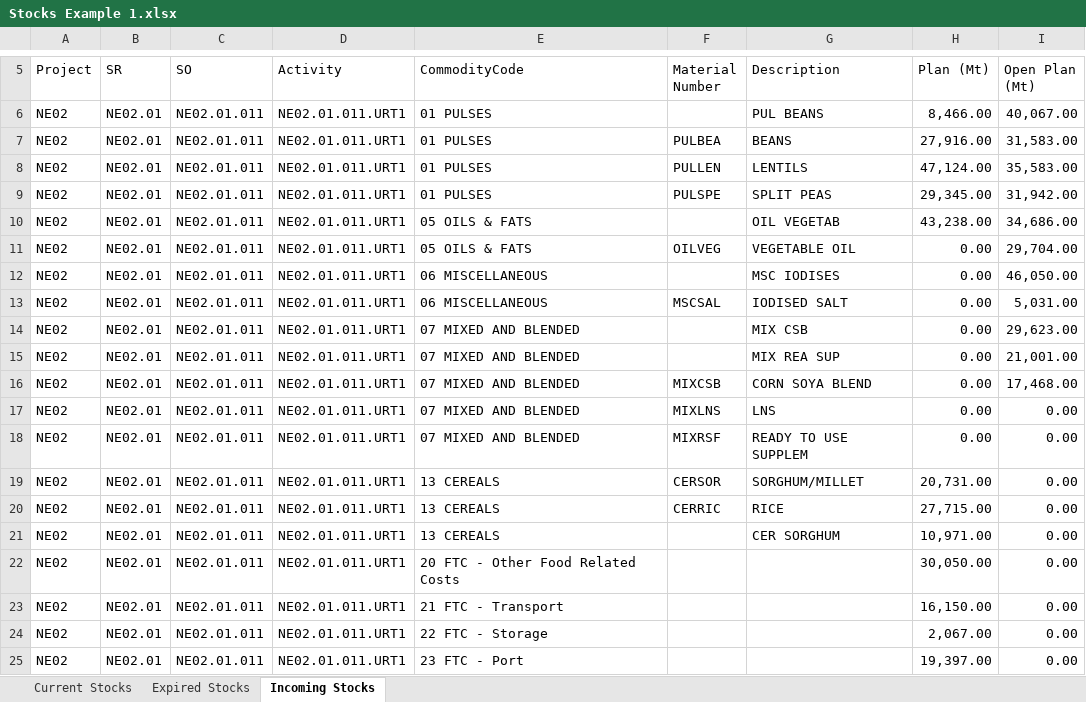
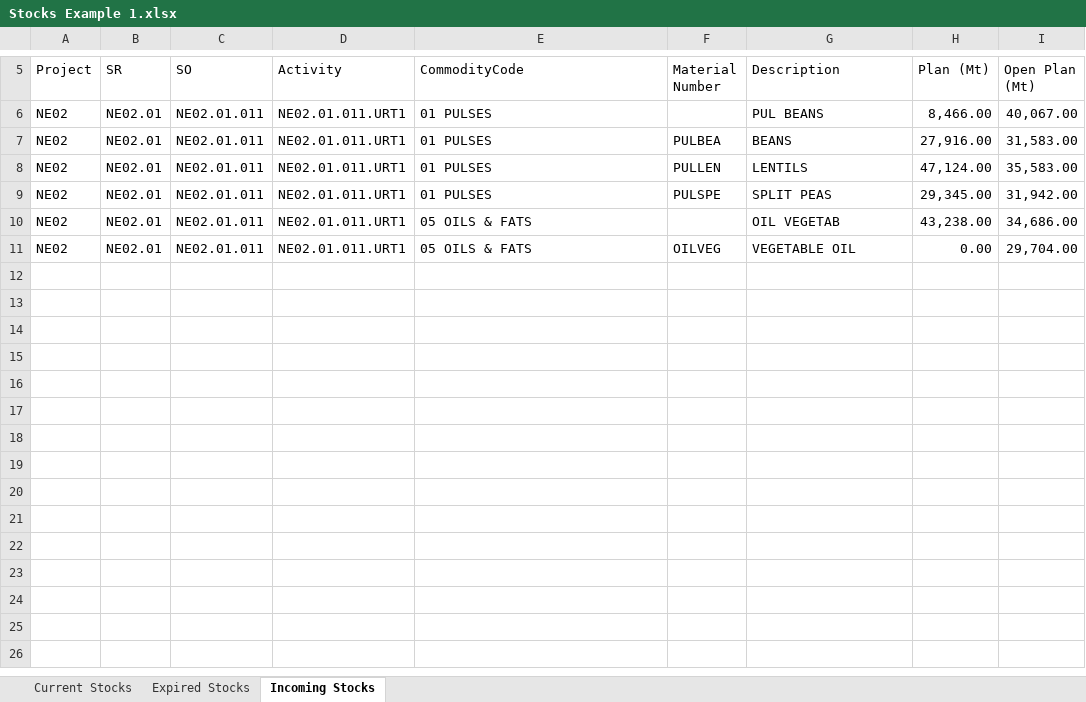
Before and after one commit to Muammar81/Excel-Batch-Fix-Columns, an Excel workbook: bin/Release/Stocks Example 1.xlsx, sheet Incoming Stocks, drawn as a sheet; only a part is shown, gaps mark what is left out; values as stored, in another font and other column widths than the file's, no borders; table styles not drawn; the diff names each change by its address in the sheet, - before the commit and + after, or states it on an @@ line.

```diff
--- a/bin/Release/Stocks Example 1.xlsx (sheet Incoming Stocks)
+++ b/bin/Release/Stocks Example 1.xlsx (sheet Incoming Stocks)
-row 12: NE02 | NE02.01 | NE02.01.011 | NE02.01.011.URT1 | 06 MISCELLANEOUS |  | MSC IODISES | 0.00 | 46,050.00
-row 13: NE02 | NE02.01 | NE02.01.011 | NE02.01.011.URT1 | 06 MISCELLANEOUS | MSCSAL | IODISED SALT | 0.00 | 5,031.00
-row 14: NE02 | NE02.01 | NE02.01.011 | NE02.01.011.URT1 | 07 MIXED AND BLENDED |  | MIX CSB | 0.00 | 29,623.00
-row 15: NE02 | NE02.01 | NE02.01.011 | NE02.01.011.URT1 | 07 MIXED AND BLENDED |  | MIX REA SUP | 0.00 | 21,001.00
-row 16: NE02 | NE02.01 | NE02.01.011 | NE02.01.011.URT1 | 07 MIXED AND BLENDED | MIXCSB | CORN SOYA BLEND | 0.00 | 17,468.00
-row 17: NE02 | NE02.01 | NE02.01.011 | NE02.01.011.URT1 | 07 MIXED AND BLENDED | MIXLNS | LNS | 0.00 | 0.00
-row 18: NE02 | NE02.01 | NE02.01.011 | NE02.01.011.URT1 | 07 MIXED AND BLENDED | MIXRSF | READY TO USE SUPPLEM | 0.00 | 0.00
-row 19: NE02 | NE02.01 | NE02.01.011 | NE02.01.011.URT1 | 13 CEREALS | CERSOR | SORGHUM/MILLET | 20,731.00 | 0.00
-row 20: NE02 | NE02.01 | NE02.01.011 | NE02.01.011.URT1 | 13 CEREALS | CERRIC | RICE | 27,715.00 | 0.00
-row 21: NE02 | NE02.01 | NE02.01.011 | NE02.01.011.URT1 | 13 CEREALS |  | CER SORGHUM | 10,971.00 | 0.00
-row 22: NE02 | NE02.01 | NE02.01.011 | NE02.01.011.URT1 | 20 FTC - Other Food Related Costs |  |  | 30,050.00 | 0.00
-row 23: NE02 | NE02.01 | NE02.01.011 | NE02.01.011.URT1 | 21 FTC - Transport |  |  | 16,150.00 | 0.00
-row 24: NE02 | NE02.01 | NE02.01.011 | NE02.01.011.URT1 | 22 FTC - Storage |  |  | 2,067.00 | 0.00
-row 25: NE02 | NE02.01 | NE02.01.011 | NE02.01.011.URT1 | 23 FTC - Port |  |  | 19,397.00 | 0.00
```
Also changed, not shown: sheet Current Stocks, 3 other files.
